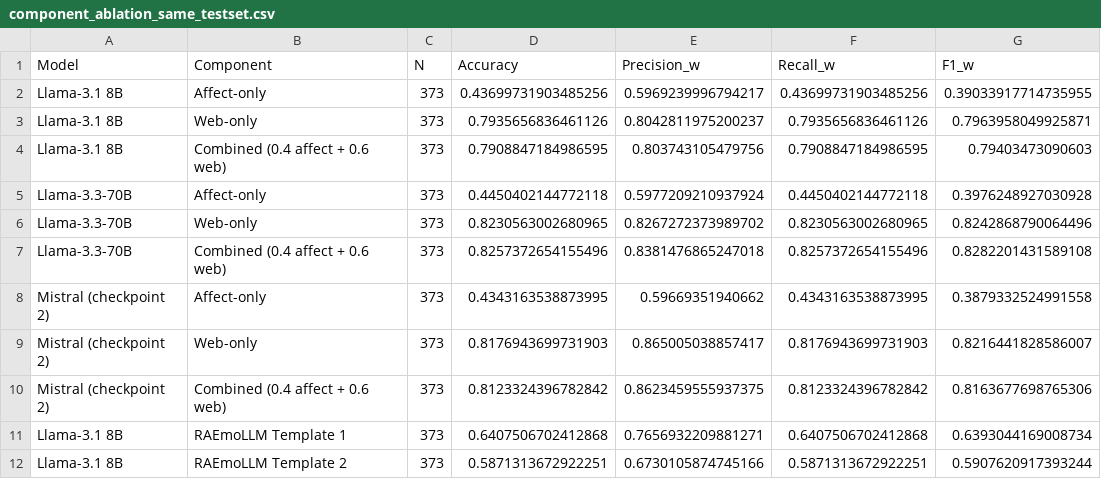
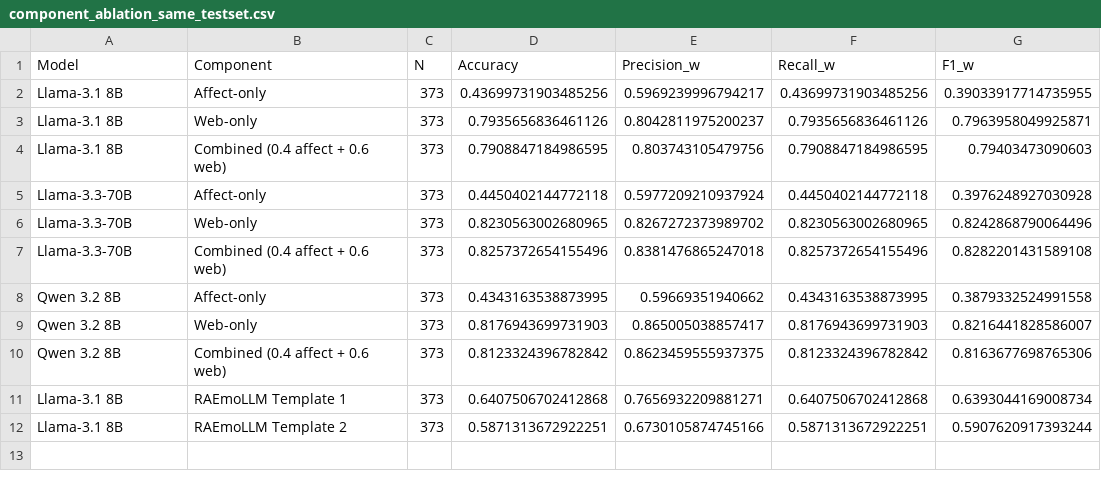
Before and after one commit to KVedantK/Misinformation_Detector, a CSV file: Data_Folder_CSVs/component_ablation_same_testset.csv, drawn as a sheet.

```diff
--- a/Data_Folder_CSVs/component_ablation_same_testset.csv
+++ b/Data_Folder_CSVs/component_ablation_same_testset.csv
@@ -7,5 +7,5 @@ Llama-3.3-70B,Web-only,373,0.8230563002680965,0.8267272373989702,0.8230563002680
 Llama-3.3-70B,Combined (0.4 affect + 0.6 web),373,0.8257372654155496,0.8381476865247018,0.8257372654155496,0.8282201431589108
-Mistral (checkpoint 2),Affect-only,373,0.4343163538873995,0.59669351940662,0.4343163538873995,0.3879332524991558
-Mistral (checkpoint 2),Web-only,373,0.8176943699731903,0.865005038857417,0.8176943699731903,0.8216441828586007
-Mistral (checkpoint 2),Combined (0.4 affect + 0.6 web),373,0.8123324396782842,0.8623459555937375,0.8123324396782842,0.8163677698765306
+Qwen 3.2 8B,Affect-only,373,0.4343163538873995,0.59669351940662,0.4343163538873995,0.3879332524991558
+Qwen 3.2 8B,Web-only,373,0.8176943699731903,0.865005038857417,0.8176943699731903,0.8216441828586007
+Qwen 3.2 8B,Combined (0.4 affect + 0.6 web),373,0.8123324396782842,0.8623459555937375,0.8123324396782842,0.8163677698765306
 Llama-3.1 8B,RAEmoLLM Template 1,373,0.6407506702412868,0.7656932209881271,0.6407506702412868,0.6393044169008734
```
Also changed, not shown: 4 other files.
